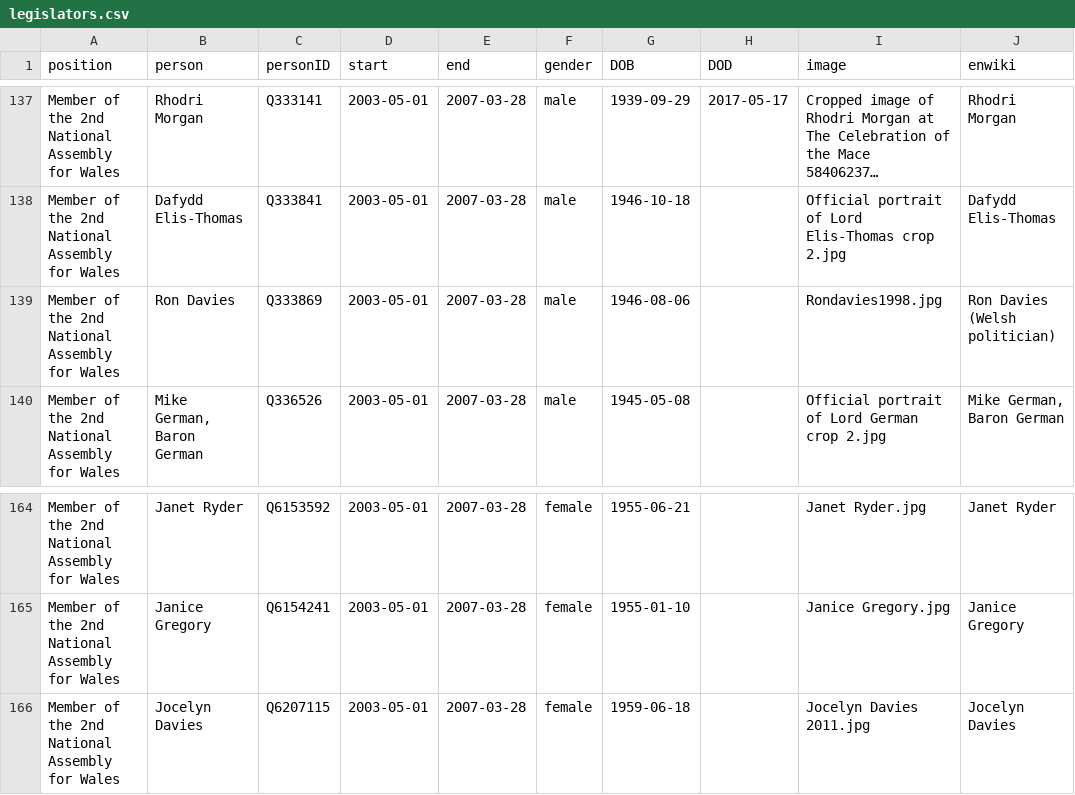
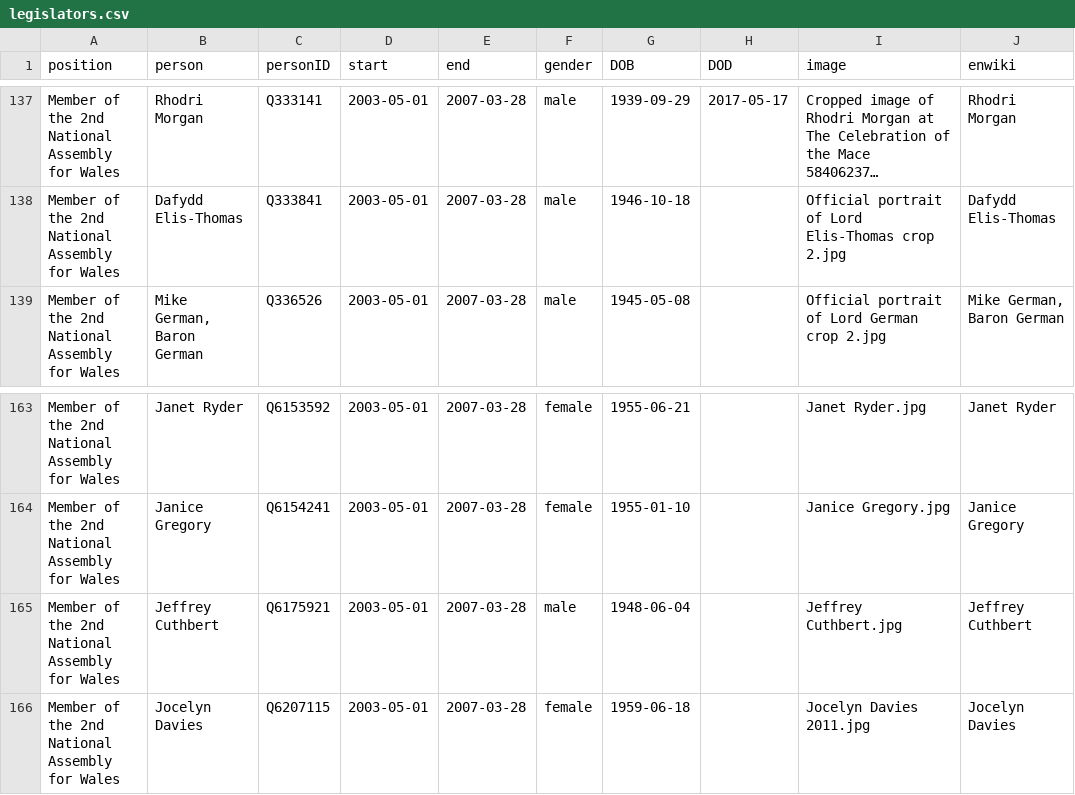
Before and after one commit to every-politician-scrapers/wales-cabinet, a CSV file: html/legislators.csv, drawn as a sheet; only a part is shown, gaps mark what is left out; long unchanged cells end in …; removed rows and columns are numbered as before the commit, all else as after; the diff names each change by its address in the sheet, - before the commit and + after, or states it on an @@ line.

Commit message:
PCB update

```diff
--- a/html/legislators.csv
+++ b/html/legislators.csv
-row 139: Member of the 2nd National Assembly for Wales | Ron Davies | Q333869 | 2003-05-01 | 2007-03-28 | male | 1946-08-06 |  | Rondavies1998.jpg | Ron Davies (Welsh politician)
+row 165: Member of the 2nd National Assembly for Wales | Jeffrey Cuthbert | Q6175921 | 2003-05-01 | 2007-03-28 | male | 1948-06-04 |  | Jeffrey Cuthbert.jpg | Jeffrey Cuthbert
```
